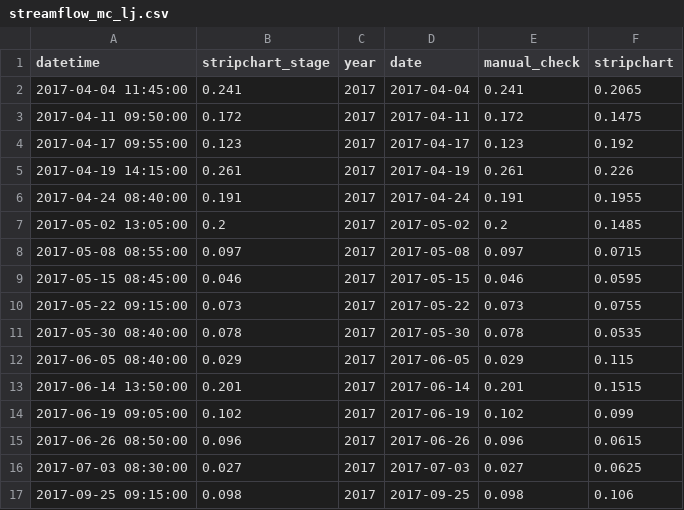
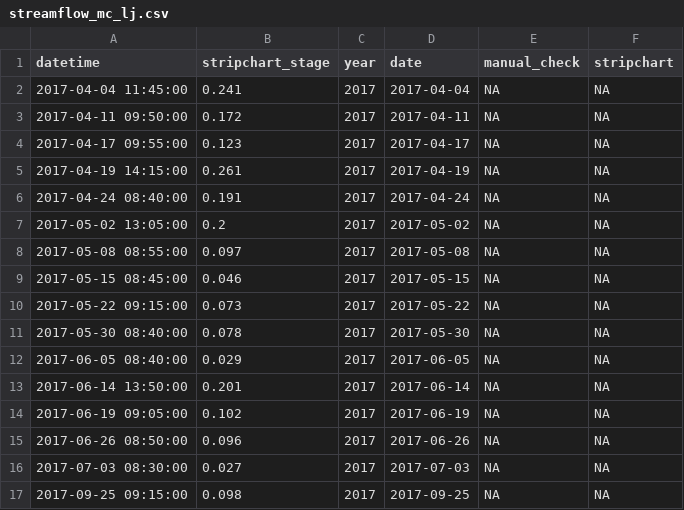
Before and after one commit to miaforsline/s2_streamflow, a CSV file: intermediate_data/streamflow_mc_lj.csv, drawn as a sheet; only a part is shown; the diff covers the shown part only.

```diff
--- a/intermediate_data/streamflow_mc_lj.csv
+++ b/intermediate_data/streamflow_mc_lj.csv
@@ -1,17 +1,17 @@
 "datetime","stripchart_stage","year","date","manual_check","stripchart"
-2017-04-04 11:45:00,0.241,"2017",2017-04-04,0.241,0.2065
-2017-04-11 09:50:00,0.172,"2017",2017-04-11,0.172,0.1475
-2017-04-17 09:55:00,0.123,"2017",2017-04-17,0.123,0.192
-2017-04-19 14:15:00,0.261,"2017",2017-04-19,0.261,0.226
-2017-04-24 08:40:00,0.191,"2017",2017-04-24,0.191,0.1955
-2017-05-02 13:05:00,0.2,"2017",2017-05-02,0.2,0.1485
-2017-05-08 08:55:00,0.097,"2017",2017-05-08,0.097,0.0715
-2017-05-15 08:45:00,0.046,"2017",2017-05-15,0.046,0.0595
-2017-05-22 09:15:00,0.073,"2017",2017-05-22,0.073,0.0755
-2017-05-30 08:40:00,0.078,"2017",2017-05-30,0.078,0.0535
-2017-06-05 08:40:00,0.029,"2017",2017-06-05,0.029,0.115
-2017-06-14 13:50:00,0.201,"2017",2017-06-14,0.201,0.1515
-2017-06-19 09:05:00,0.102,"2017",2017-06-19,0.102,0.099
-2017-06-26 08:50:00,0.096,"2017",2017-06-26,0.096,0.0615
-2017-07-03 08:30:00,0.027,"2017",2017-07-03,0.027,0.0625
-2017-09-25 09:15:00,0.098,"2017",2017-09-25,0.098,0.106
+2017-04-04 11:45:00,0.241,2017,2017-04-04,NA,NA
+2017-04-11 09:50:00,0.172,2017,2017-04-11,NA,NA
+2017-04-17 09:55:00,0.123,2017,2017-04-17,NA,NA
+2017-04-19 14:15:00,0.261,2017,2017-04-19,NA,NA
+2017-04-24 08:40:00,0.191,2017,2017-04-24,NA,NA
+2017-05-02 13:05:00,0.2,2017,2017-05-02,NA,NA
+2017-05-08 08:55:00,0.097,2017,2017-05-08,NA,NA
+2017-05-15 08:45:00,0.046,2017,2017-05-15,NA,NA
+2017-05-22 09:15:00,0.073,2017,2017-05-22,NA,NA
+2017-05-30 08:40:00,0.078,2017,2017-05-30,NA,NA
+2017-06-05 08:40:00,0.029,2017,2017-06-05,NA,NA
+2017-06-14 13:50:00,0.201,2017,2017-06-14,NA,NA
+2017-06-19 09:05:00,0.102,2017,2017-06-19,NA,NA
+2017-06-26 08:50:00,0.096,2017,2017-06-26,NA,NA
+2017-07-03 08:30:00,0.027,2017,2017-07-03,NA,NA
+2017-09-25 09:15:00,0.098,2017,2017-09-25,NA,NA
```
Also changed, not shown: 122 edited cells elsewhere in this file, 2 other files.
